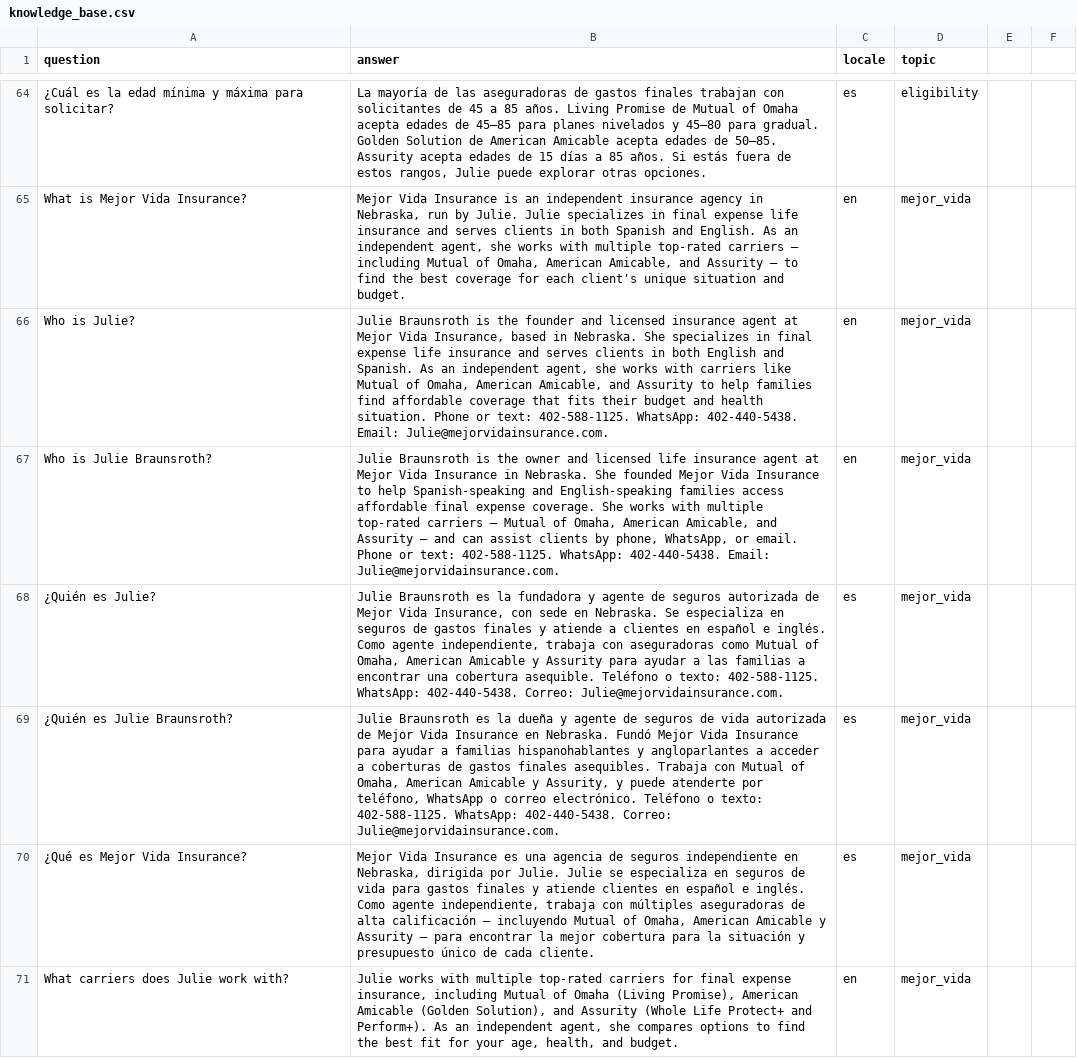
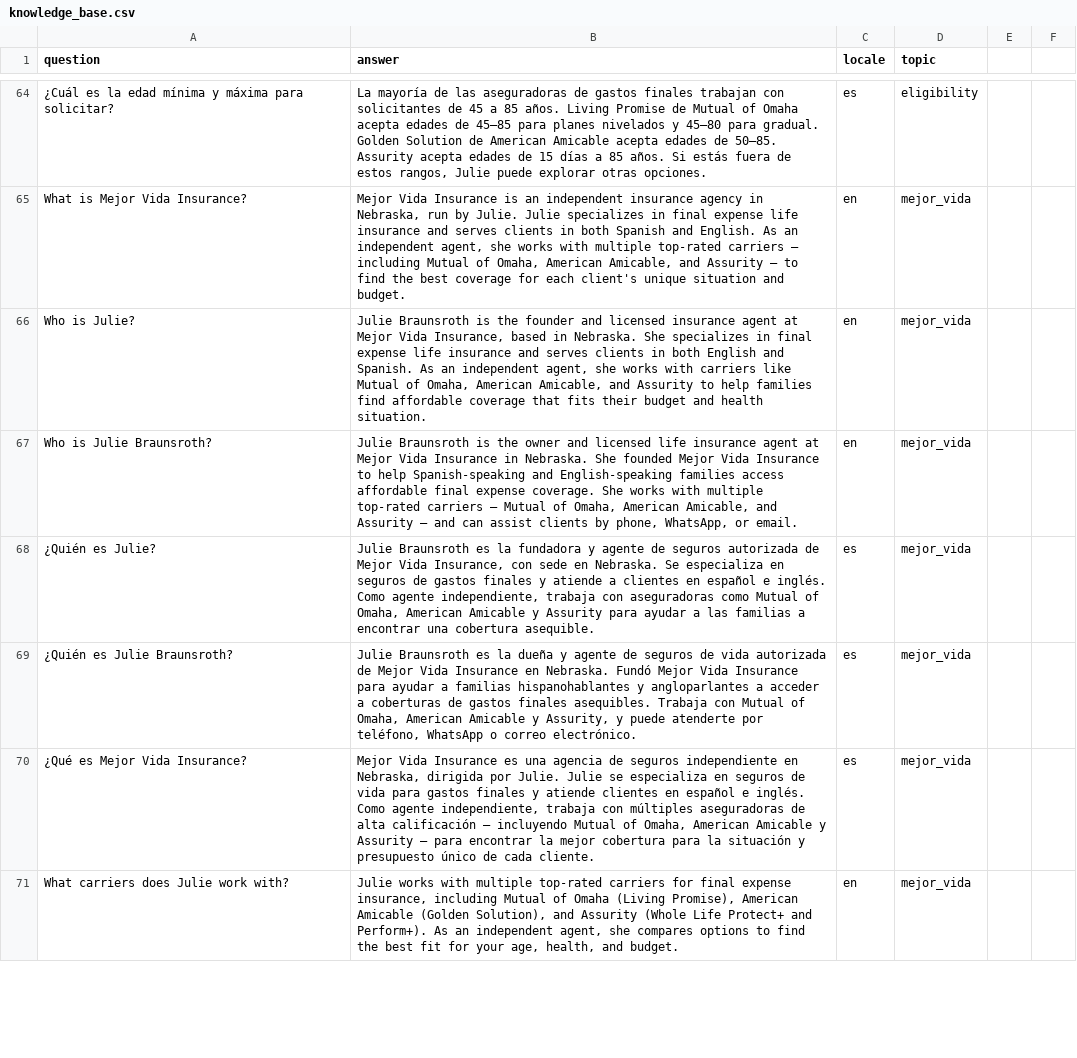
Before and after one commit to Mejor-Vida/Mejor-Vida-HTML, a CSV file: scripts/knowledge_base.csv, drawn as a sheet; only a part is shown, gaps mark what is left out; the diff names each change by its address in the sheet, - before the commit and + after, or states it on an @@ line.

```diff
--- a/scripts/knowledge_base.csv
+++ b/scripts/knowledge_base.csv
-B66 (answer): …health situation. Phone or text: 402-588-1125. WhatsApp: 402-440-5438. Email: Julie@mejorvidainsurance.com.
+B66 (answer): …health situation.
-B67 (answer): …or email. Phone or text: 402-588-1125. WhatsApp: 402-440-5438. Email: Julie@mejorvidainsurance.com.
+B67 (answer): …or email.
-B68 (answer): …cobertura asequible. Teléfono o texto: 402-588-1125. WhatsApp: 402-440-5438. Correo: Julie@mejorvidainsurance.com.
+B68 (answer): …cobertura asequible.
-B69 (answer): …correo electrónico. Teléfono o texto: 402-588-1125. WhatsApp: 402-440-5438. Correo: Julie@mejorvidainsurance.com.
+B69 (answer): …correo electrónico.
```
Also changed, not shown: 22 other files.
